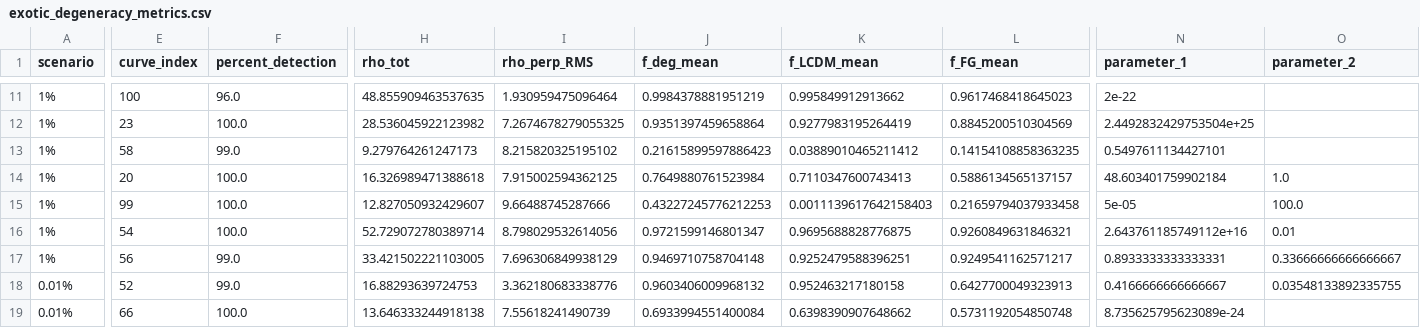
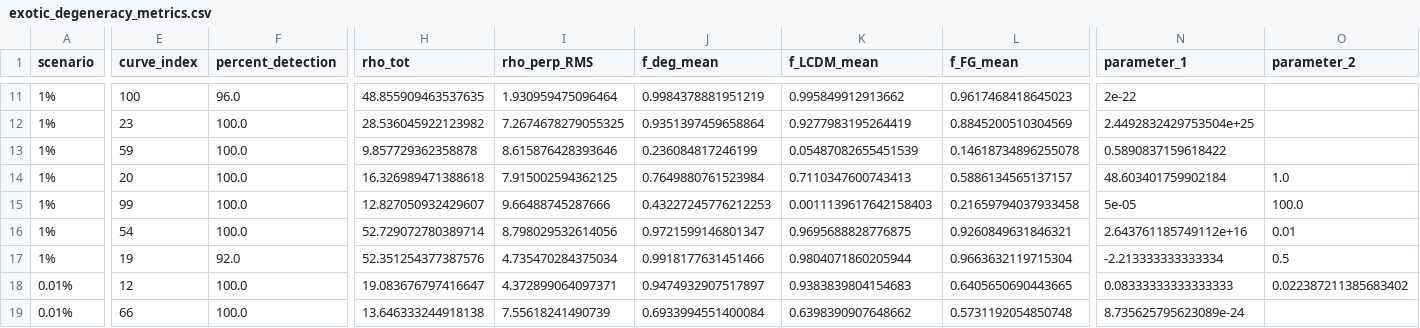
Before and after one commit to daba9359/Exotic_Models, a CSV file: exotic_degeneracy_metrics.csv, drawn as a sheet; only a part is shown, gaps mark what is left out; the diff covers the shown part only; the diff names each change by its address in the sheet, - before the commit and + after, or states it on an @@ line.

```diff
--- a/exotic_degeneracy_metrics.csv
+++ b/exotic_degeneracy_metrics.csv
-E13 (curve_index): 58
+E13 (curve_index): 59
-F13 (percent_detection): 99.0
+F13 (percent_detection): 100.0
-H13 (rho_tot): 9.279764261247173
+H13 (rho_tot): 9.857729362358878
-I13 (rho_perp_RMS): 8.215820325195102
+I13 (rho_perp_RMS): 8.615876428393646
-J13 (f_deg_mean): 0.21615899597886423
+J13 (f_deg_mean): 0.236084817246199
-K13 (f_LCDM_mean): 0.03889010465211412
+K13 (f_LCDM_mean): 0.05487082655451539
-L13 (f_FG_mean): 0.14154108858363235
+L13 (f_FG_mean): 0.14618734896255078
-N13 (parameter_1): 0.5497611134427101
+N13 (parameter_1): 0.5890837159618422
-E17 (curve_index): 56
+E17 (curve_index): 19
-F17 (percent_detection): 99.0
+F17 (percent_detection): 92.0
-H17 (rho_tot): 33.421502221103005
+H17 (rho_tot): 52.351254377387576
-I17 (rho_perp_RMS): 7.696306849938129
+I17 (rho_perp_RMS): 4.735470284375034
-J17 (f_deg_mean): 0.9469710758704148
+J17 (f_deg_mean): 0.9918177631451466
-K17 (f_LCDM_mean): 0.9252479588396251
+K17 (f_LCDM_mean): 0.9804071860205944
-L17 (f_FG_mean): 0.9249541162571217
+L17 (f_FG_mean): 0.9663632119715304
-N17 (parameter_1): 0.8933333333333331
+N17 (parameter_1): -2.213333333333334
-O17 (parameter_2): 0.33666666666666667
+O17 (parameter_2): 0.5
-E18 (curve_index): 52
+E18 (curve_index): 12
-F18 (percent_detection): 99.0
+F18 (percent_detection): 100.0
-H18 (rho_tot): 16.88293639724753
+H18 (rho_tot): 19.083676797416647
-I18 (rho_perp_RMS): 3.362180683338776
+I18 (rho_perp_RMS): 4.372899064097371
-J18 (f_deg_mean): 0.9603406009968132
+J18 (f_deg_mean): 0.9474932907517897
-K18 (f_LCDM_mean): 0.952463217180158
+K18 (f_LCDM_mean): 0.9383839804154683
-L18 (f_FG_mean): 0.6427700049323913
+L18 (f_FG_mean): 0.6405650690443665
-N18 (parameter_1): 0.4166666666666667
+N18 (parameter_1): 0.08333333333333333
-O18 (parameter_2): 0.03548133892335755
+O18 (parameter_2): 0.022387211385683402
```
Also changed, not shown: 97 edited cells elsewhere in this file, 11 other files.
